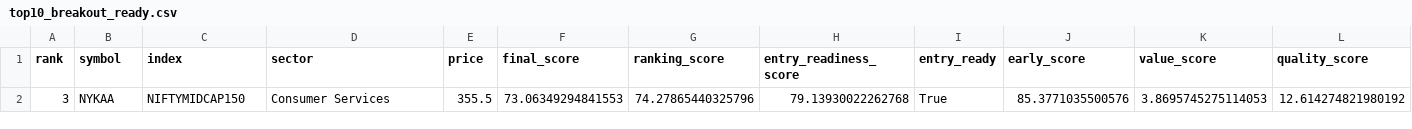
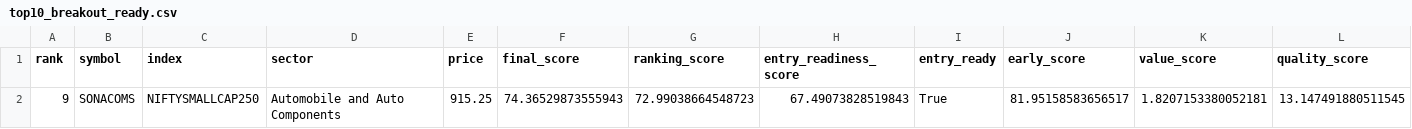
Before and after one commit to spy15007-arch/nifty-value-momentum, a CSV file: output/top10_breakout_ready.csv, drawn as a sheet; only a part is shown; removed rows and columns are numbered as before the commit, all else as after; rows hold the shown columns only; the diff names each change by its address in the sheet, - before the commit and + after, or states it on an @@ line.

```diff
--- a/output/top10_breakout_ready.csv
+++ b/output/top10_breakout_ready.csv
-row 2: 3 | NYKAA | NIFTYMIDCAP150 | Consumer Services | 355.5 | 73.06349294841553 | 74.27865440325796 | 79.13930022262768 | True | 85.3771035500576 | 3.8695745275114053 | 12.614274821980192
+row 2: 9 | SONACOMS | NIFTYSMALLCAP250 | Automobile and Auto Components | 915.25 | 74.36529873555943 | 72.99038664548723 | 67.49073828519843 | True | 81.95158583656517 | 1.8207153380052181 | 13.147491880511545
```
Also changed, not shown: output/master_top30.csv, output/qualification_diagnostics.csv, 4 other files.
